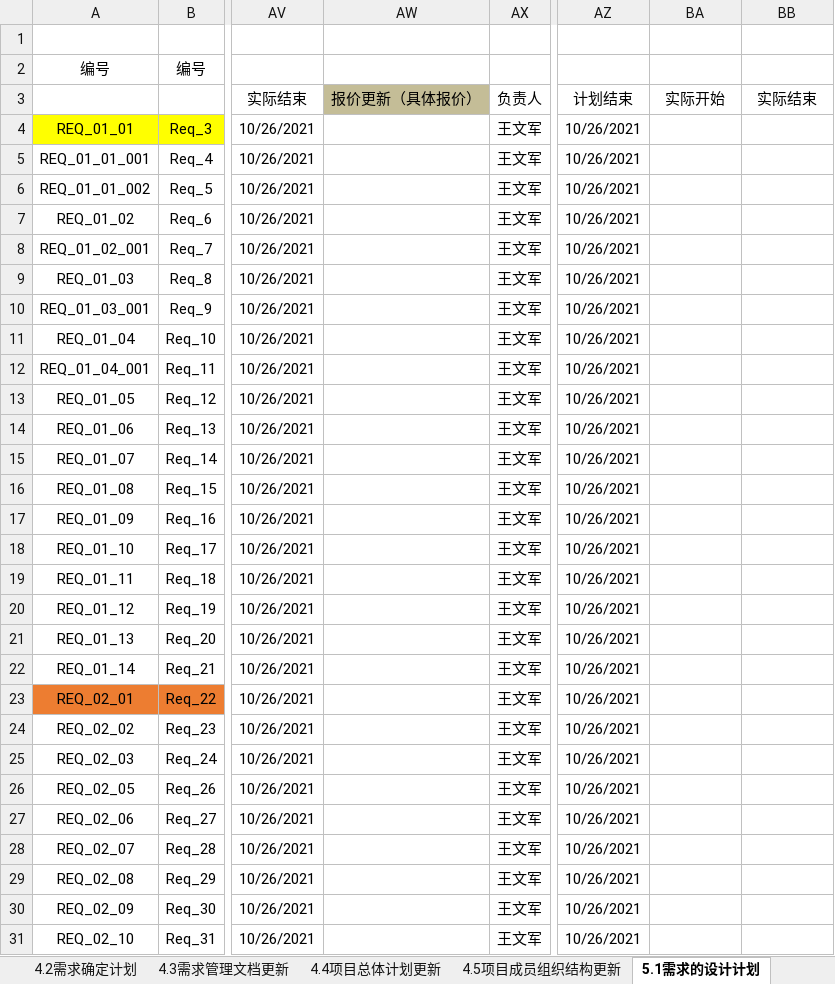
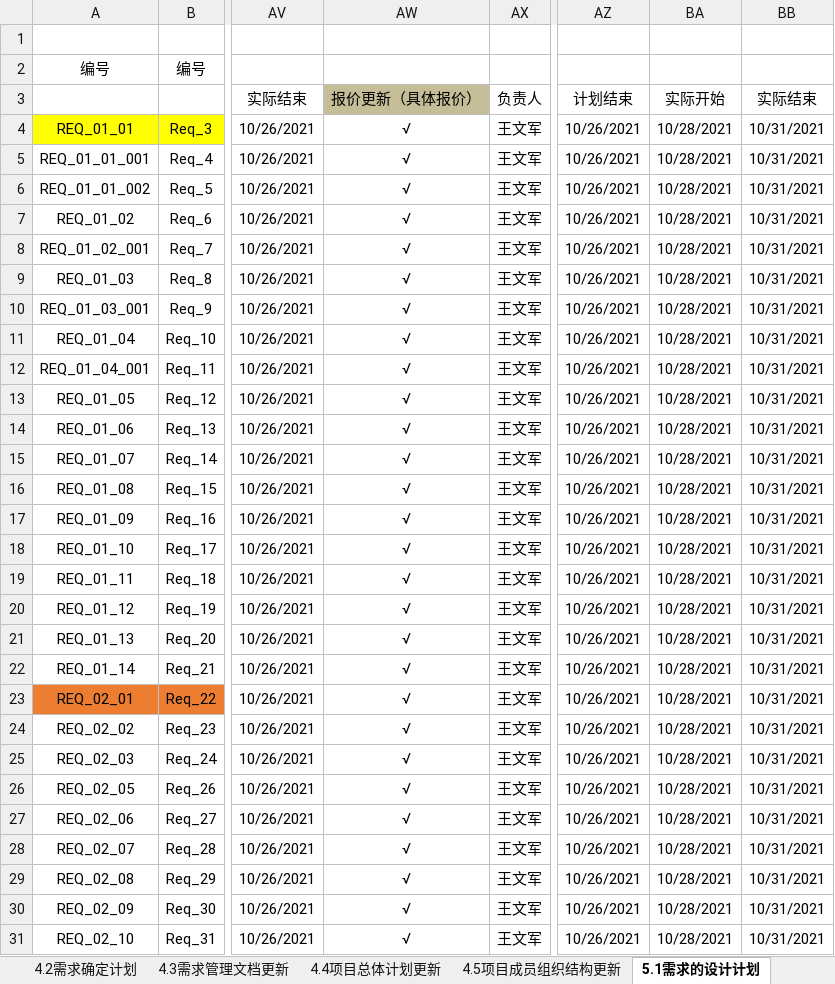
Before and after one commit to byurself/ndky_cx_pm_g1, an Excel workbook: PM_LSN_KYGA/PM_输出产物.xlsx, sheet 5.1需求的设计计划, drawn as a sheet; only a part is shown, gaps mark what is left out; values as stored, in another font and other column widths than the file's, no borders; the diff covers the shown part only; the diff names each change by its address in the sheet, - before the commit and + after, or states it on an @@ line.

```diff
--- a/PM_LSN_KYGA/PM_输出产物.xlsx (sheet 5.1需求的设计计划)
+++ b/PM_LSN_KYGA/PM_输出产物.xlsx (sheet 5.1需求的设计计划)
-AW4:AW31: (empty)
+AW4:AW31: √
-BA4:BA31: (empty)
+BA4:BA31: 10/28/2021
-BB4:BB31: (empty)
+BB4:BB31: 10/31/2021
```
Also changed, not shown: 81 edited cells elsewhere in this sheet, sheet 5.8报价更新（具体报价）, sheet 6.2外部评审计划和报告, sheet 6.1内部评审计划和报告, sheet 5.3E-R图设计, sheet 5.6依赖客户输入清单, sheet 5.9风险清单, 1 more sheet, charts or pictures.
